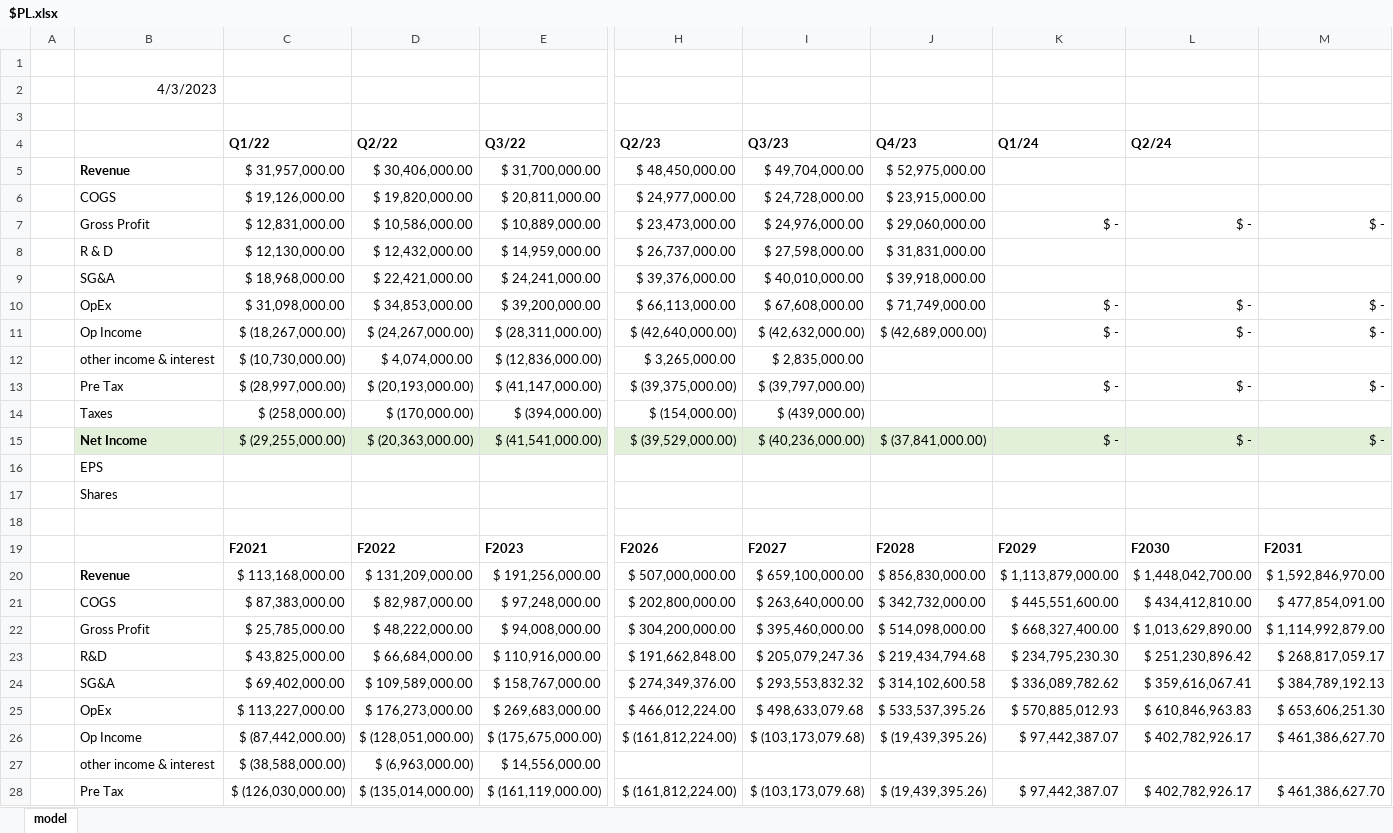
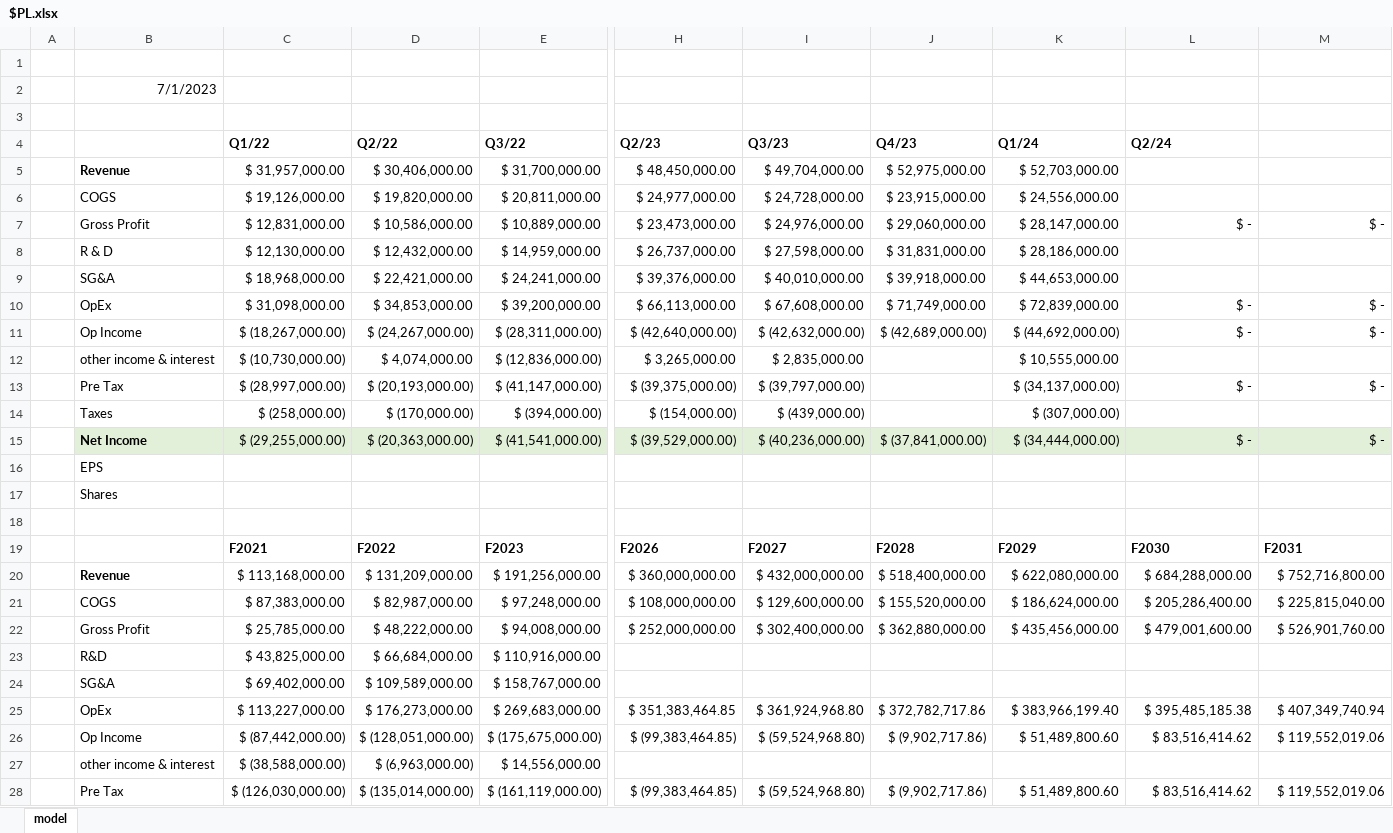
Before and after one commit to martin-shkreli-redux/stonk-models, an Excel workbook: $PL.xlsx, sheet model, drawn as a sheet; only a part is shown, gaps mark what is left out; values as stored, in another font and other column widths than the file's, no borders; charts and pictures not drawn; removed rows and columns are numbered as before the commit, all else as after; rows hold the shown columns only; the diff covers the shown part only; the diff names each change by its address in the sheet, - before the commit and + after, or states it on an @@ line.

Commit message:
Add files via upload

```diff
--- a/$PL.xlsx (sheet model)
+++ b/$PL.xlsx (sheet model)
-B2: 4/3/2023
+B2: 7/1/2023
-K5: (empty)
+K5: $ 52,703,000.00
-K6: (empty)
+K6: $ 24,556,000.00
-K7: $ -
+K7: $ 28,147,000.00
-K8: (empty)
+K8: $ 28,186,000.00
-K9: (empty)
+K9: $ 44,653,000.00
-K10: $ -
+K10: $ 72,839,000.00
-K11: $ -
+K11: $ (44,692,000.00)
-K12: (empty)
+K12: $ 10,555,000.00
-K13: $ -
+K13: $ (34,137,000.00)
-K14: (empty)
+K14: $ (307,000.00)
-K15: $ -
+K15: $ (34,444,000.00)
-row 20:  | Revenue | $ 113,168,000.00 | $ 131,209,000.00 | $ 191,256,000.00 | $ 507,000,000.00 | $ 659,100,000.00 | $ 856,830,000.00 | $ 1,113,879,000.00 | $ 1,448,042,700.00 | $ 1,592,846,970.00
-row 21:  | COGS | $ 87,383,000.00 | $ 82,987,000.00 | $ 97,248,000.00 | $ 202,800,000.00 | $ 263,640,000.00 | $ 342,732,000.00 | $ 445,551,600.00 | $ 434,412,810.00 | $ 477,854,091.00
-row 22:  | Gross Profit | $ 25,785,000.00 | $ 48,222,000.00 | $ 94,008,000.00 | $ 304,200,000.00 | $ 395,460,000.00 | $ 514,098,000.00 | $ 668,327,400.00 | $ 1,013,629,890.00 | $ 1,114,992,879.00
-row 23:  | R&D | $ 43,825,000.00 | $ 66,684,000.00 | $ 110,916,000.00 | $ 191,662,848.00 | $ 205,079,247.36 | $ 219,434,794.68 | $ 234,795,230.30 | $ 251,230,896.42 | $ 268,817,059.17
-row 24:  | SG&A | $ 69,402,000.00 | $ 109,589,000.00 | $ 158,767,000.00 | $ 274,349,376.00 | $ 293,553,832.32 | $ 314,102,600.58 | $ 336,089,782.62 | $ 359,616,067.41 | $ 384,789,192.13
-row 25:  | OpEx | $ 113,227,000.00 | $ 176,273,000.00 | $ 269,683,000.00 | $ 466,012,224.00 | $ 498,633,079.68 | $ 533,537,395.26 | $ 570,885,012.93 | $ 610,846,963.83 | $ 653,606,251.30
-row 26:  | Op Income | $ (87,442,000.00) | $ (128,051,000.00) | $ (175,675,000.00) | $ (161,812,224.00) | $ (103,173,079.68) | $ (19,439,395.26) | $ 97,442,387.07 | $ 402,782,926.17 | $ 461,386,627.70
+row 20:  | Revenue | $ 113,168,000.00 | $ 131,209,000.00 | $ 191,256,000.00 | $ 360,000,000.00 | $ 432,000,000.00 | $ 518,400,000.00 | $ 622,080,000.00 | $ 684,288,000.00 | $ 752,716,800.00
+row 21:  | COGS | $ 87,383,000.00 | $ 82,987,000.00 | $ 97,248,000.00 | $ 108,000,000.00 | $ 129,600,000.00 | $ 155,520,000.00 | $ 186,624,000.00 | $ 205,286,400.00 | $ 225,815,040.00
+row 22:  | Gross Profit | $ 25,785,000.00 | $ 48,222,000.00 | $ 94,008,000.00 | $ 252,000,000.00 | $ 302,400,000.00 | $ 362,880,000.00 | $ 435,456,000.00 | $ 479,001,600.00 | $ 526,901,760.00
+row 23:  | R&D | $ 43,825,000.00 | $ 66,684,000.00 | $ 110,916,000.00
+row 24:  | SG&A | $ 69,402,000.00 | $ 109,589,000.00 | $ 158,767,000.00
+row 25:  | OpEx | $ 113,227,000.00 | $ 176,273,000.00 | $ 269,683,000.00 | $ 351,383,464.85 | $ 361,924,968.80 | $ 372,782,717.86 | $ 383,966,199.40 | $ 395,485,185.38 | $ 407,349,740.94
+row 26:  | Op Income | $ (87,442,000.00) | $ (128,051,000.00) | $ (175,675,000.00) | $ (99,383,464.85) | $ (59,524,968.80) | $ (9,902,717.86) | $ 51,489,800.60 | $ 83,516,414.62 | $ 119,552,019.06
-row 28:  | Pre Tax | $ (126,030,000.00) | $ (135,014,000.00) | $ (161,119,000.00) | $ (161,812,224.00) | $ (103,173,079.68) | $ (19,439,395.26) | $ 97,442,387.07 | $ 402,782,926.17 | $ 461,386,627.70
+row 28:  | Pre Tax | $ (126,030,000.00) | $ (135,014,000.00) | $ (161,119,000.00) | $ (99,383,464.85) | $ (59,524,968.80) | $ (9,902,717.86) | $ 51,489,800.60 | $ 83,516,414.62 | $ 119,552,019.06
```
Also changed, not shown: 8 added rows, 8 removed rows, 28 edited cells and cell formats elsewhere in this sheet, formulas that keep their value, charts or pictures.
